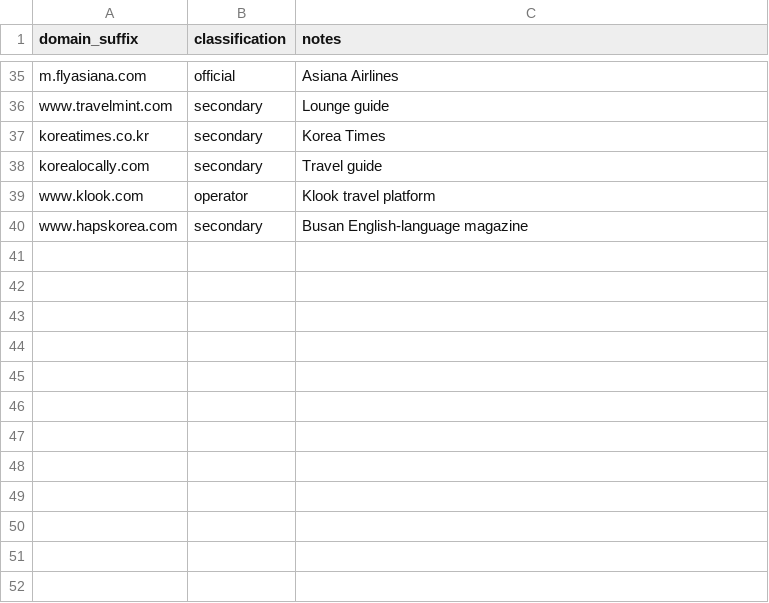
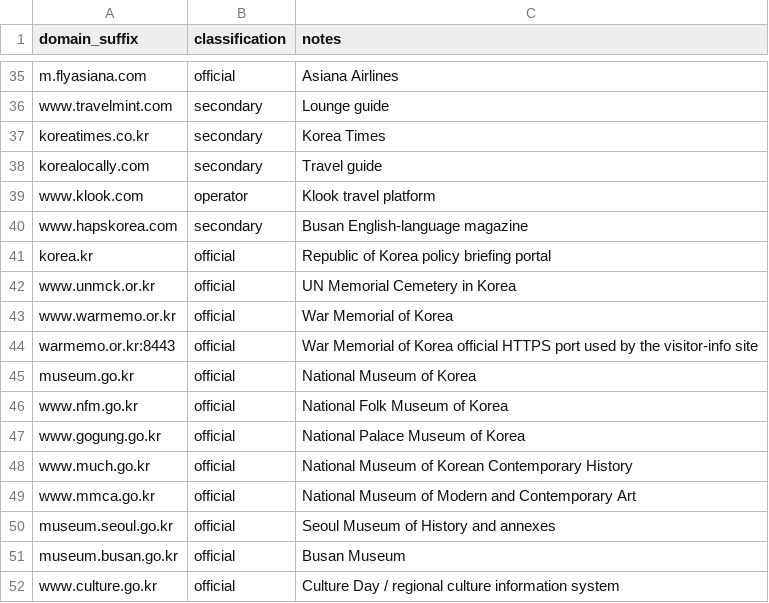
Before and after one commit to buffedlizard55-lab/Korea, a CSV file: data/source-policy.csv, drawn as a sheet; only a part is shown, gaps mark what is left out; the diff names each change by its address in the sheet, - before the commit and + after, or states it on an @@ line.

```diff
--- a/data/source-policy.csv
+++ b/data/source-policy.csv
+row 41: korea.kr | official | Republic of Korea policy briefing portal
+row 42: www.unmck.or.kr | official | UN Memorial Cemetery in Korea
+row 43: www.warmemo.or.kr | official | War Memorial of Korea
+row 44: warmemo.or.kr:8443 | official | War Memorial of Korea official HTTPS port used by the visitor-info site
+row 45: museum.go.kr | official | National Museum of Korea
+row 46: www.nfm.go.kr | official | National Folk Museum of Korea
+row 47: www.gogung.go.kr | official | National Palace Museum of Korea
+row 48: www.much.go.kr | official | National Museum of Korean Contemporary History
+row 49: www.mmca.go.kr | official | National Museum of Modern and Contemporary Art
+row 50: museum.seoul.go.kr | official | Seoul Museum of History and annexes
+row 51: museum.busan.go.kr | official | Busan Museum
+row 52: www.culture.go.kr | official | Culture Day / regional culture information system
```
Also changed, not shown: data/claim-mapping.csv, 12 other files.
